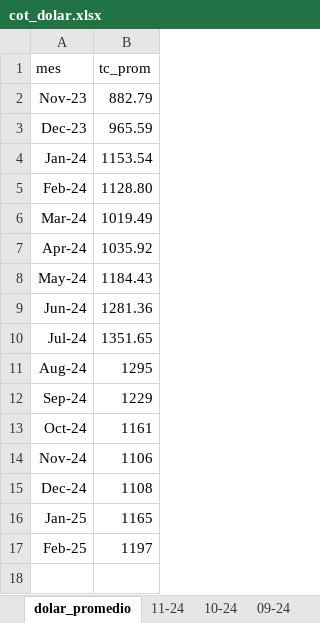
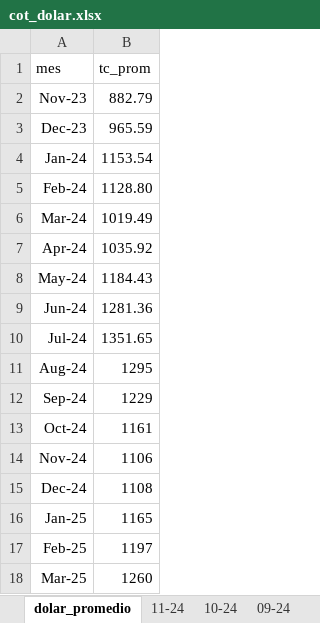
Before and after one commit to Aghuz2021/limpieza_syvis, an Excel workbook: ML/insumo/cot_dolar.xlsx, sheet dolar_promedio, drawn as a sheet; values as stored, in another font and other column widths than the file's, no borders; charts and pictures not drawn; the diff names each change by its address in the sheet, - before the commit and + after, or states it on an @@ line.

```diff
--- a/ML/insumo/cot_dolar.xlsx (sheet dolar_promedio)
+++ b/ML/insumo/cot_dolar.xlsx (sheet dolar_promedio)
+row 18: Mar-25 | 1260
```
Also changed, not shown: other sheet tabs, charts or pictures, 7 other files.
